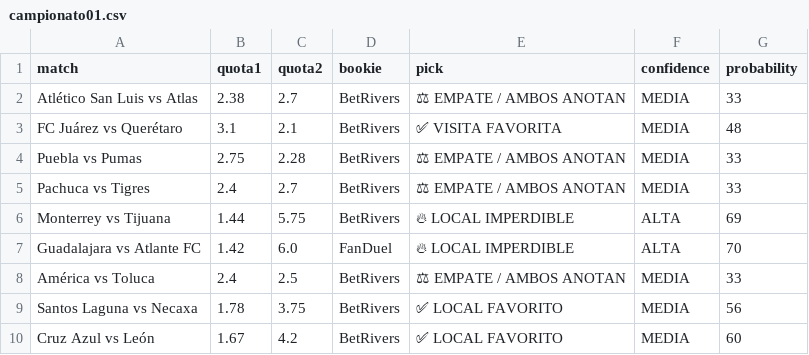
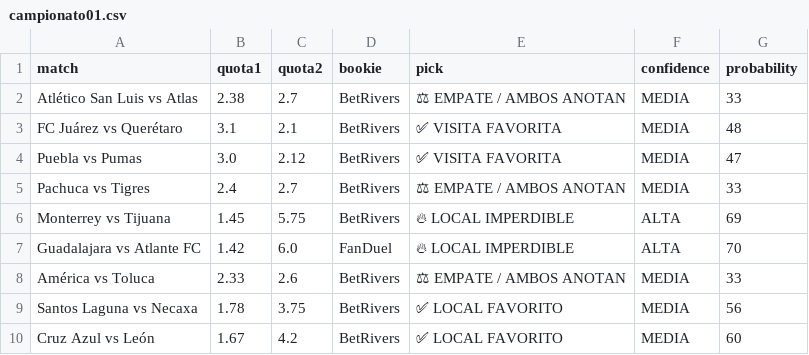
Before and after one commit to bernardinojosse/ia-deportiva-pro, a CSV file: campionati/campionato01.csv, drawn as a sheet; the diff names each change by its address in the sheet, - before the commit and + after, or states it on an @@ line.

```diff
--- a/campionati/campionato01.csv
+++ b/campionati/campionato01.csv
-B4 (quota1): 2.75
+B4 (quota1): 3.0
-C4 (quota2): 2.28
+C4 (quota2): 2.12
-E4 (pick): ⚖ EMPATE / AMBOS ANOTAN
+E4 (pick): ✅ VISITA FAVORITA
-G4 (probability): 33
+G4 (probability): 47
-B6 (quota1): 1.44
+B6 (quota1): 1.45
-B8 (quota1): 2.4
+B8 (quota1): 2.33
-C8 (quota2): 2.5
+C8 (quota2): 2.6
```
Also changed, not shown: campionati/campionato06.csv.
